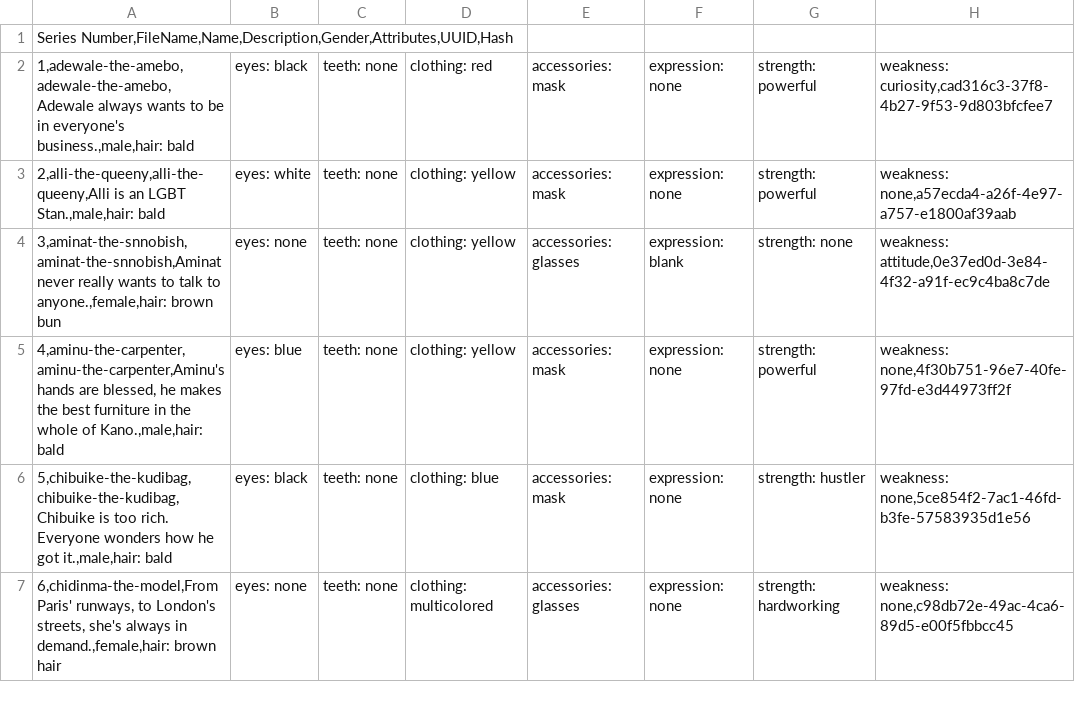
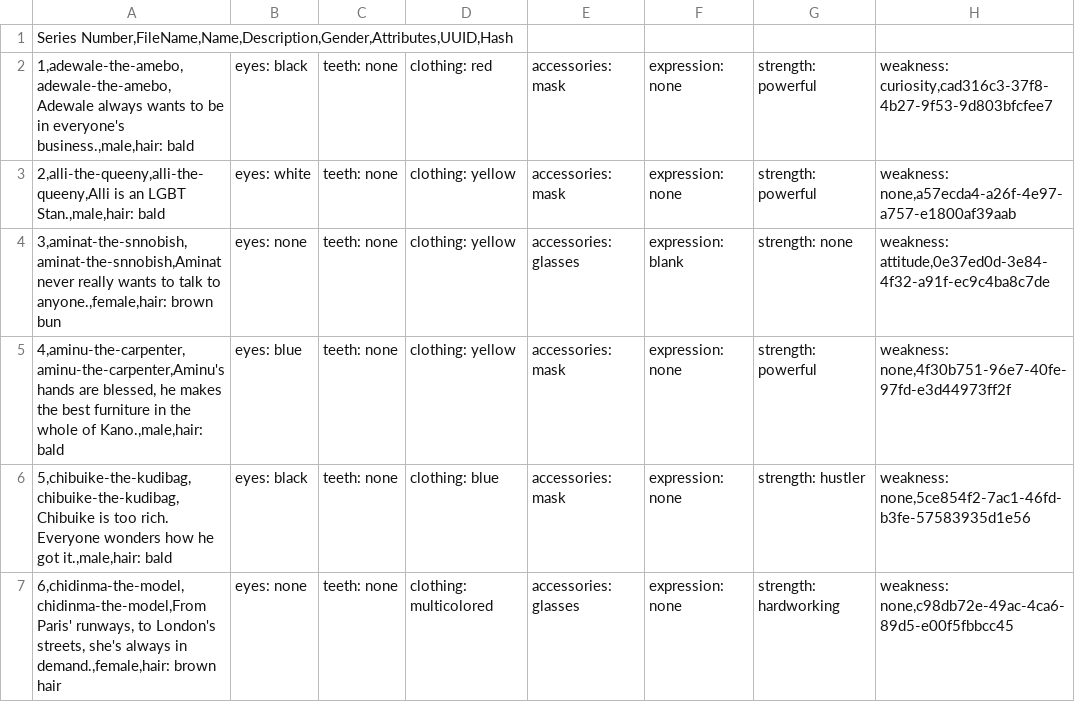
Before and after one commit to SeyiPerfect1/CSV-JSON-converter--HNGi9-task, a CSV file: Team_Bevel.csv, drawn as a sheet.

```diff
--- a/Team_Bevel.csv
+++ b/Team_Bevel.csv
@@ -6,2 +6,2 @@ Series Number,FileName,Name,Description,Gender,Attributes,UUID,Hash
 5,chibuike-the-kudibag,chibuike-the-kudibag,Chibuike is too rich. Everyone wonders how he got it.,male,hair: bald; eyes: black; teeth: none; clothing: blue; accessories: mask; expression: none; strength: hustler; weakness: none,5ce854f2-7ac1-46fd-b3fe-57583935d1e56
-6,chidinma-the-model,From Paris' runways, to London's streets, she's always in demand.,female,hair: brown hair; eyes: none; teeth: none; clothing: multicolored; accessories: glasses; expression: none; strength: hardworking; weakness: none,c98db72e-49ac-4ca6-89d5-e00f5fbbcc45
+6,chidinma-the-model,chidinma-the-model,From Paris' runways, to London's streets, she's always in demand.,female,hair: brown hair; eyes: none; teeth: none; clothing: multicolored; accessories: glasses; expression: none; strength: hardworking; weakness: none,c98db72e-49ac-4ca6-89d5-e00f5fbbcc45
```
Also changed, not shown: 9 other files.
